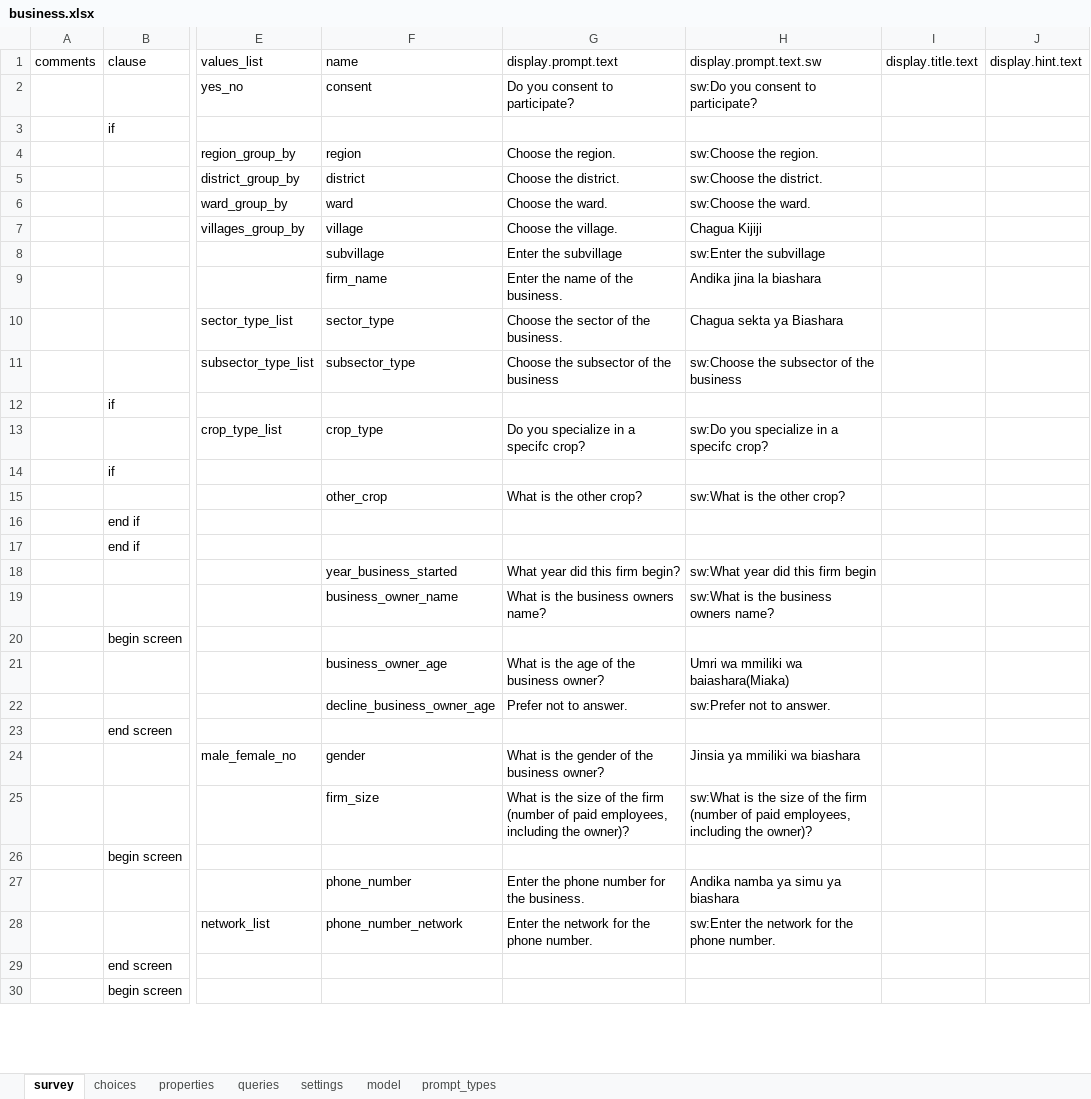
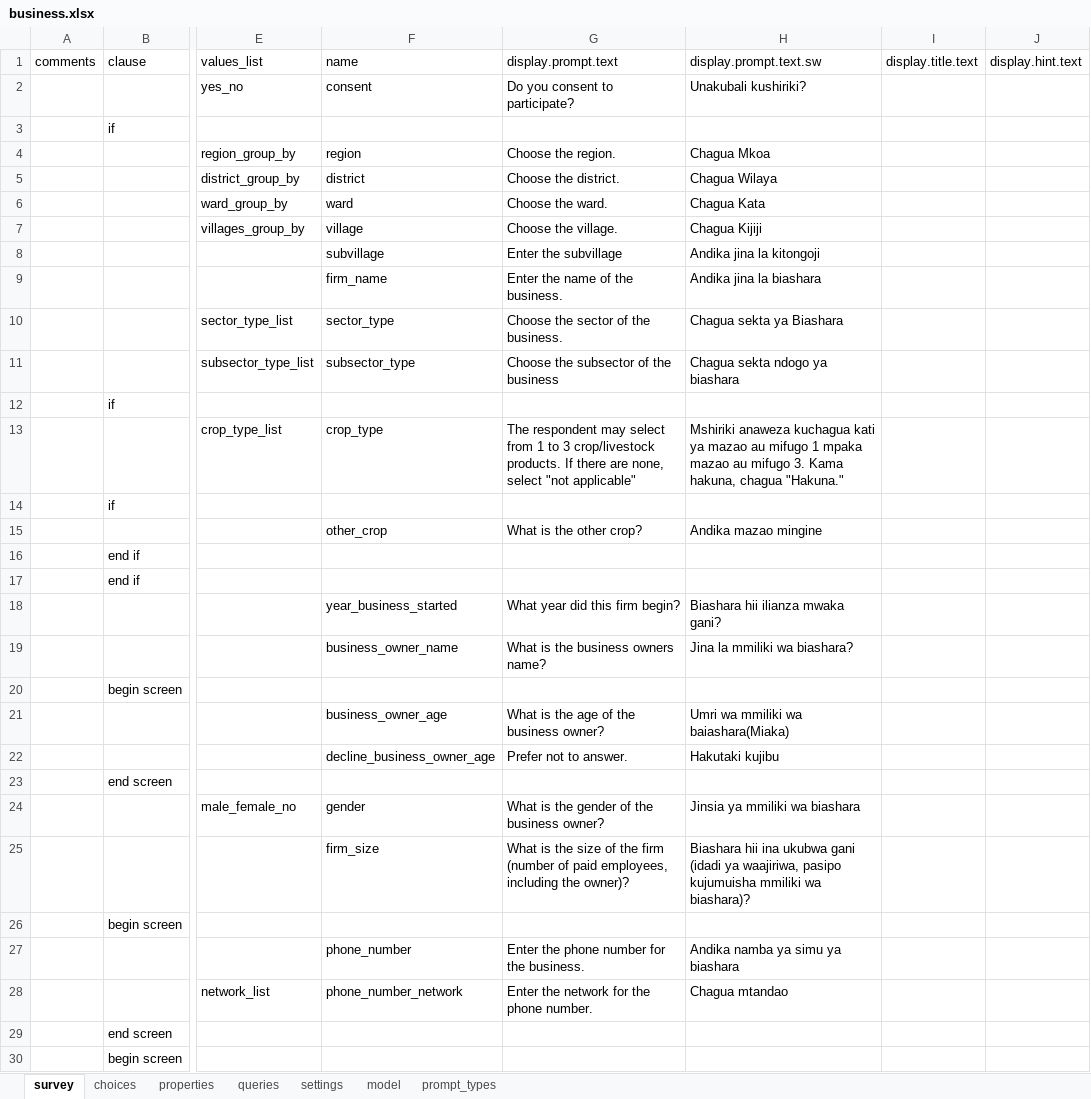
Before and after one commit to clarlars/app-designer, an Excel workbook: app/config/tables/business/forms/business/business.xlsx, sheet survey, drawn as a sheet; only a part is shown, gaps mark what is left out; values as stored, in another font and other column widths than the file's, no cell formats; the diff covers the shown part only; the diff names each change by its address in the sheet, - before the commit and + after, or states it on an @@ line.

```diff
--- a/app/config/tables/business/forms/business/business.xlsx (sheet survey)
+++ b/app/config/tables/business/forms/business/business.xlsx (sheet survey)
-H2 (display.prompt.text.sw): sw:Do you consent to participate?
+H2 (display.prompt.text.sw): Unakubali kushiriki?
-H4 (display.prompt.text.sw): sw:Choose the region.
+H4 (display.prompt.text.sw): Chagua Mkoa
-H5 (display.prompt.text.sw): sw:Choose the district.
+H5 (display.prompt.text.sw): Chagua Wilaya
-H6 (display.prompt.text.sw): sw:Choose the ward.
+H6 (display.prompt.text.sw): Chagua Kata
-H8 (display.prompt.text.sw): sw:Enter the subvillage
+H8 (display.prompt.text.sw): Andika jina la kitongoji
-H11 (display.prompt.text.sw): sw:Choose the subsector of the business
+H11 (display.prompt.text.sw): Chagua sekta ndogo ya biashara
-G13 (display.prompt.text): Do you specialize in a specifc crop?
+G13 (display.prompt.text): The respondent may select from 1 to 3 crop/livestock products. If there are none, select "not applicable"
-H13 (display.prompt.text.sw): sw:Do you specialize in a specifc crop?
+H13 (display.prompt.text.sw): Mshiriki anaweza kuchagua kati ya mazao au mifugo 1 mpaka mazao au mifugo 3. Kama hakuna, chagua "Hakuna."
-H15 (display.prompt.text.sw): sw:What is the other crop?
+H15 (display.prompt.text.sw): Andika mazao mingine
-H18 (display.prompt.text.sw): sw:What year did this firm begin
+H18 (display.prompt.text.sw): Biashara hii ilianza mwaka gani?
-H19 (display.prompt.text.sw): sw:What is the business owners name?
+H19 (display.prompt.text.sw): Jina la mmiliki wa biashara?
-H22 (display.prompt.text.sw): sw:Prefer not to answer.
+H22 (display.prompt.text.sw): Hakutaki kujibu
-H25 (display.prompt.text.sw): sw:What is the size of the firm (number of paid employees, including the owner)?
+H25 (display.prompt.text.sw): Biashara hii ina ukubwa gani (idadi ya waajiriwa, pasipo kujumuisha mmiliki wa biashara)?
-H28 (display.prompt.text.sw): sw:Enter the network for the phone number.
+H28 (display.prompt.text.sw): Chagua mtandao
```
Also changed, not shown: 6 edited cells elsewhere in this sheet, sheet settings, sheet choices, sheet prompt_types, cell formats, app/config/assets/framework/forms/framework/framework.xlsx, app/config/tables/business/forms/enrollment/enrollment.xlsx, 9 other files.
